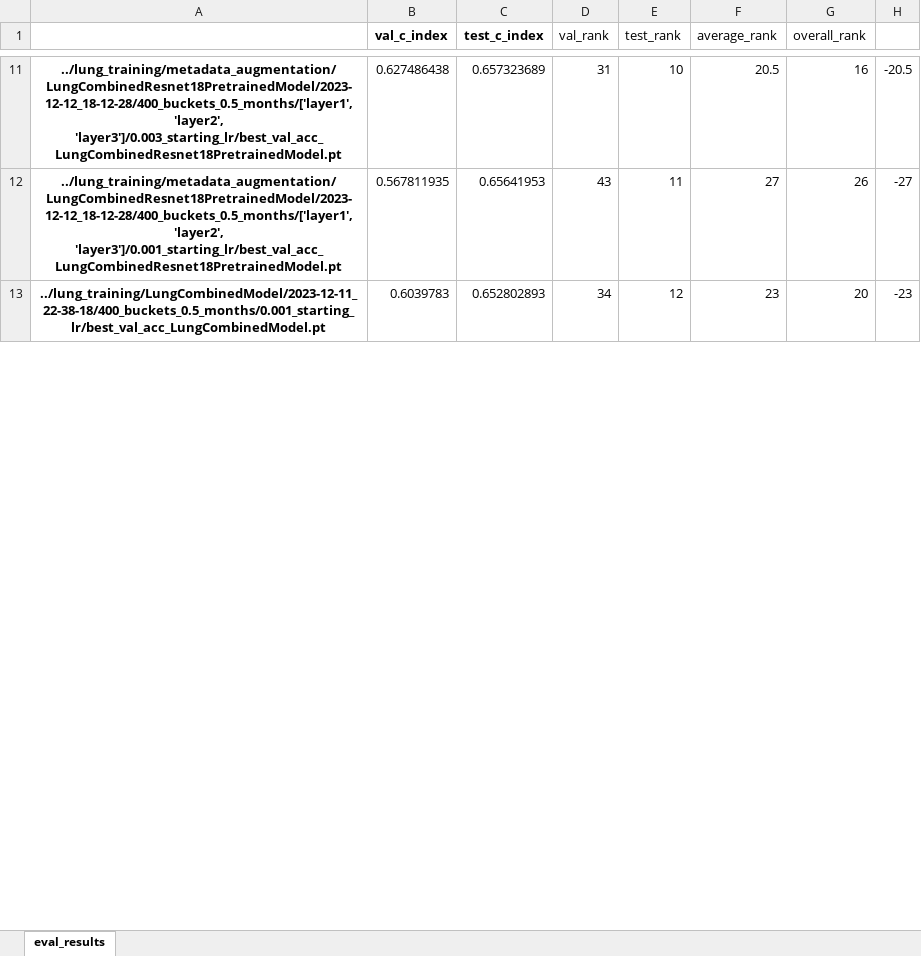
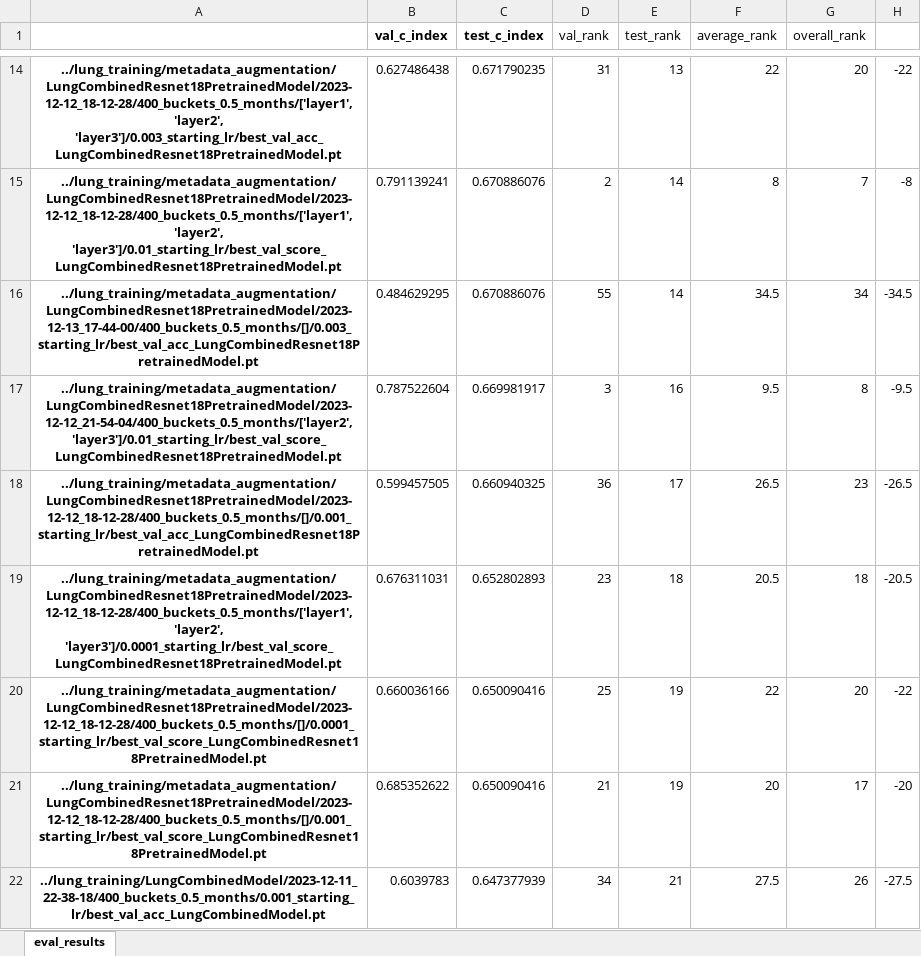
Before and after one commit to jhendriksen-jh/chaimeleon_open_challenges_rcjh, an Excel workbook: notebooks/2023_12_17_lung_eval_results.xlsx, sheet eval_results, drawn as a sheet; only a part is shown, gaps mark what is left out; values as stored, in another font and other column widths than the file's, no borders; conditional formats not drawn; removed rows and columns are numbered as before the commit, all else as after; the diff covers the shown part only; the diff names each change by its address in the sheet, - before the commit and + after, or states it on an @@ line.

```diff
--- a/notebooks/2023_12_17_lung_eval_results.xlsx (sheet eval_results)
+++ b/notebooks/2023_12_17_lung_eval_results.xlsx (sheet eval_results)
-C14 (test_c_index): 0.657323689
+C14 (test_c_index): 0.671790235
-E14 (test_rank): 10
+E14 (test_rank): 13
-F14 (average_rank): 20.5
+F14 (average_rank): 22
-G14 (overall_rank): 16
+G14 (overall_rank): 20
-H14: -20.5
+H14: -22
-row 12: ../lung_training/metadata_augmentation/LungCombinedResnet18PretrainedModel/2023-12-12_18-12-28/400_buckets_0.5_months/['layer1', 'layer2', 'layer3']/0.001_starting_lr/best_val_acc_LungCombinedResnet18PretrainedModel.pt | 0.567811935 | 0.65641953 | 43 | 11 | 27 | 26 | -27
+row 15: ../lung_training/metadata_augmentation/LungCombinedResnet18PretrainedModel/2023-12-12_18-12-28/400_buckets_0.5_months/['layer1', 'layer2', 'layer3']/0.01_starting_lr/best_val_score_LungCombinedResnet18PretrainedModel.pt | 0.791139241 | 0.670886076 | 2 | 14 | 8 | 7 | -8
+row 16: ../lung_training/metadata_augmentation/LungCombinedResnet18PretrainedModel/2023-12-13_17-44-00/400_buckets_0.5_months/[]/0.003_starting_lr/best_val_acc_LungCombinedResnet18PretrainedModel.pt | 0.484629295 | 0.670886076 | 55 | 14 | 34.5 | 34 | -34.5
+row 17: ../lung_training/metadata_augmentation/LungCombinedResnet18PretrainedModel/2023-12-12_21-54-04/400_buckets_0.5_months/['layer2', 'layer3']/0.01_starting_lr/best_val_score_LungCombinedResnet18PretrainedModel.pt | 0.787522604 | 0.669981917 | 3 | 16 | 9.5 | 8 | -9.5
+row 18: ../lung_training/metadata_augmentation/LungCombinedResnet18PretrainedModel/2023-12-12_18-12-28/400_buckets_0.5_months/[]/0.001_starting_lr/best_val_acc_LungCombinedResnet18PretrainedModel.pt | 0.599457505 | 0.660940325 | 36 | 17 | 26.5 | 23 | -26.5
+row 19: ../lung_training/metadata_augmentation/LungCombinedResnet18PretrainedModel/2023-12-12_18-12-28/400_buckets_0.5_months/['layer1', 'layer2', 'layer3']/0.0001_starting_lr/best_val_score_LungCombinedResnet18PretrainedModel.pt | 0.676311031 | 0.652802893 | 23 | 18 | 20.5 | 18 | -20.5
+row 20: ../lung_training/metadata_augmentation/LungCombinedResnet18PretrainedModel/2023-12-12_18-12-28/400_buckets_0.5_months/[]/0.0001_starting_lr/best_val_score_LungCombinedResnet18PretrainedModel.pt | 0.660036166 | 0.650090416 | 25 | 19 | 22 | 20 | -22
+row 21: ../lung_training/metadata_augmentation/LungCombinedResnet18PretrainedModel/2023-12-12_18-12-28/400_buckets_0.5_months/[]/0.001_starting_lr/best_val_score_LungCombinedResnet18PretrainedModel.pt | 0.685352622 | 0.650090416 | 21 | 19 | 20 | 17 | -20
-C22 (test_c_index): 0.652802893
+C22 (test_c_index): 0.647377939
-E22 (test_rank): 12
+E22 (test_rank): 21
-F22 (average_rank): 23
+F22 (average_rank): 27.5
-G22 (overall_rank): 20
+G22 (overall_rank): 26
-H22: -23
+H22: -27.5
```
Also changed, not shown: 33 added rows, 39 removed rows and 78 edited cells elsewhere in this sheet, formulas that keep their value, notebooks/2023_12_16_prostate_eval_results_w_fixed.xlsx, 2 other files.
